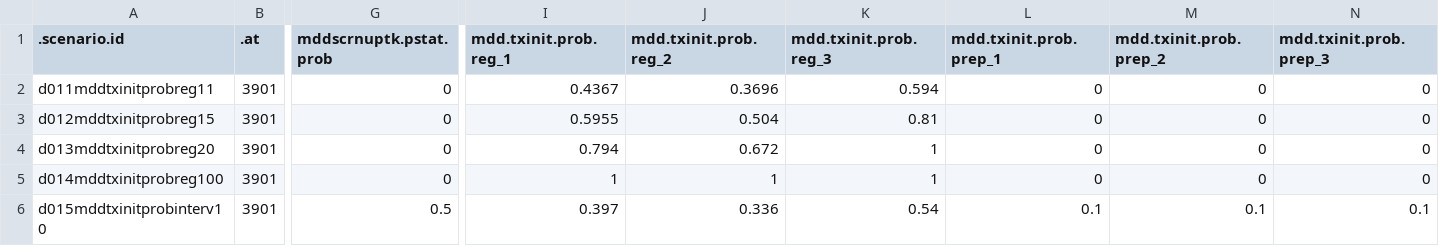
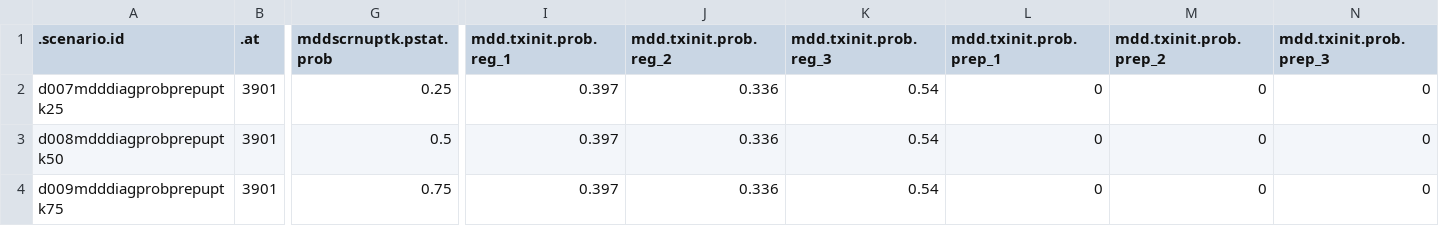
Before and after one commit to EpiModel/StigmaDepressionHIV, a CSV file: data/input/mddscenarios_tbl2D03.csv, drawn as a sheet; only a part is shown, gaps mark what is left out; removed rows and columns are numbered as before the commit, all else as after; rows hold the shown columns only; the diff names each change by its address in the sheet, - before the commit and + after, or states it on an @@ line.

Commit message:
Update mddscenarios_tbl2D03.csv

```diff
--- a/data/input/mddscenarios_tbl2D03.csv
+++ b/data/input/mddscenarios_tbl2D03.csv
-row 2: d011mddtxinitprobreg11 | 3901 | 0 | 0.4367 | 0.3696 | 0.594 | 0 | 0 | 0
-A2 (.scenario.id): d012mddtxinitprobreg15
+A2 (.scenario.id): d007mdddiagprobprepuptk25
-G2 (mddscrnuptk.pstat.prob): 0
+G2 (mddscrnuptk.pstat.prob): 0.25
-I2 (mdd.txinit.prob.reg_1): 0.5955
+I2 (mdd.txinit.prob.reg_1): 0.397
-J2 (mdd.txinit.prob.reg_2): 0.504
+J2 (mdd.txinit.prob.reg_2): 0.336
-K2 (mdd.txinit.prob.reg_3): 0.81
+K2 (mdd.txinit.prob.reg_3): 0.54
-row 4: d013mddtxinitprobreg20 | 3901 | 0 | 0.794 | 0.672 | 1 | 0 | 0 | 0
-A3 (.scenario.id): d014mddtxinitprobreg100
+A3 (.scenario.id): d008mdddiagprobprepuptk50
-G3 (mddscrnuptk.pstat.prob): 0
+G3 (mddscrnuptk.pstat.prob): 0.5
-I3 (mdd.txinit.prob.reg_1): 1
+I3 (mdd.txinit.prob.reg_1): 0.397
-J3 (mdd.txinit.prob.reg_2): 1
+J3 (mdd.txinit.prob.reg_2): 0.336
-K3 (mdd.txinit.prob.reg_3): 1
+K3 (mdd.txinit.prob.reg_3): 0.54
-A4 (.scenario.id): d015mddtxinitprobinterv10
+A4 (.scenario.id): d009mdddiagprobprepuptk75
-G4 (mddscrnuptk.pstat.prob): 0.5
+G4 (mddscrnuptk.pstat.prob): 0.75
-L4 (mdd.txinit.prob.prep_1): 0.1
+L4 (mdd.txinit.prob.prep_1): 0
-M4 (mdd.txinit.prob.prep_2): 0.1
+M4 (mdd.txinit.prob.prep_2): 0
-N4 (mdd.txinit.prob.prep_3): 0.1
+N4 (mdd.txinit.prob.prep_3): 0
```
